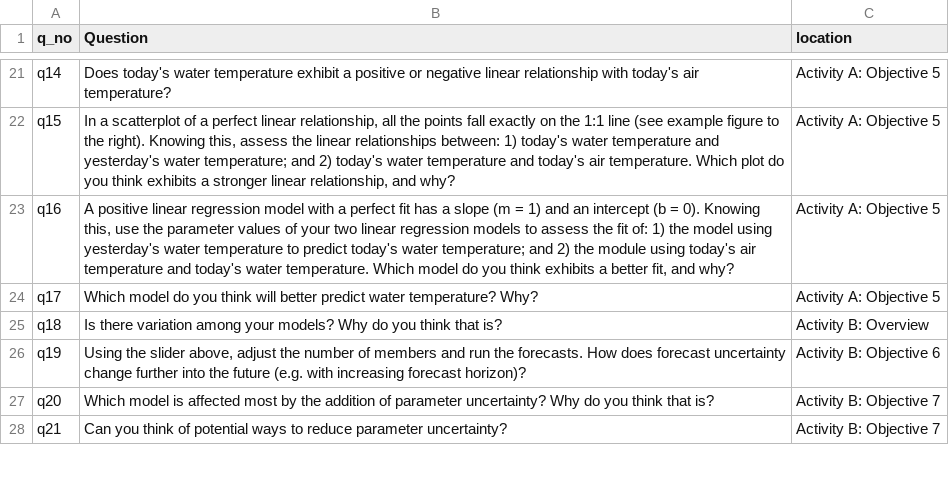
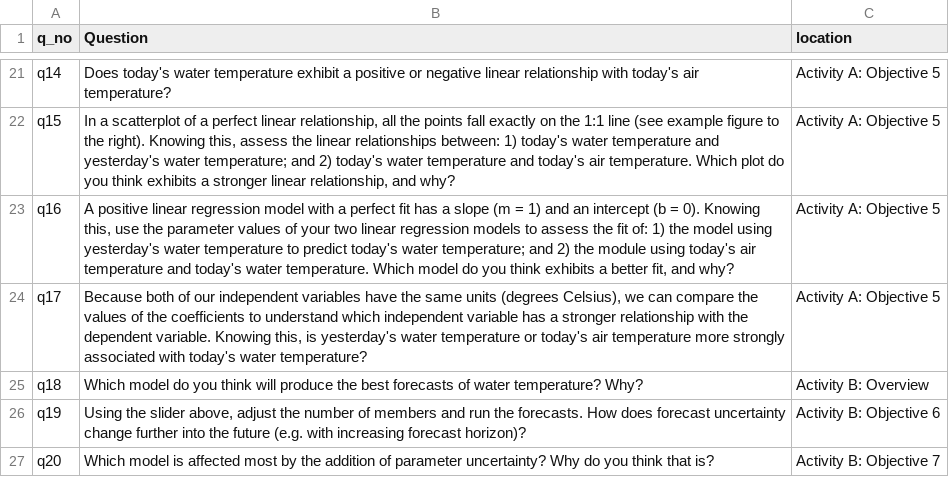
Before and after one commit to MacrosystemsEDDIE/module6, a CSV file: app/data/student_questions.csv, drawn as a sheet; only a part is shown, gaps mark what is left out; the shorter side is filled out with more unchanged rows.

```diff
--- a/app/data/student_questions.csv
+++ b/app/data/student_questions.csv
@@ -23,4 +23,4 @@ q15,"In a scatterplot of a perfect linear relationship, all the points fall exac
 q16,"A positive linear regression model with a perfect fit has a slope (m = 1) and an intercept (b = 0). Knowing this, use the parameter values of your two linear regression models to assess the fit of: 1) the model using yesterday's water temperature to predict today's water temperature;  and 2) the module using today's air temperature and today's water temperature. Which model do you think exhibits a better fit, and why?",Activity A: Objective 5
-q17,Which model do you think will better predict water temperature? Why?,Activity A: Objective 5
-q18,Is there variation among your models? Why do you think that is?,Activity B: Overview
+q17,"Because both of our independent variables have the same units (degrees Celsius), we can compare the values of the coefficients to understand which independent variable has a stronger relationship with the dependent variable. Knowing this, is yesterday's water temperature or today's air temperature more strongly associated with today's water temperature?",Activity A: Objective 5
+q18,Which model do you think will produce the best forecasts of water temperature? Why?,Activity B: Overview
 q19,"Using the slider above, adjust the number of members and run the forecasts. How does forecast uncertainty change further into the future (e.g. with increasing forecast horizon)?",Activity B: Objective 6
```
Also changed, not shown: 2 other files.
